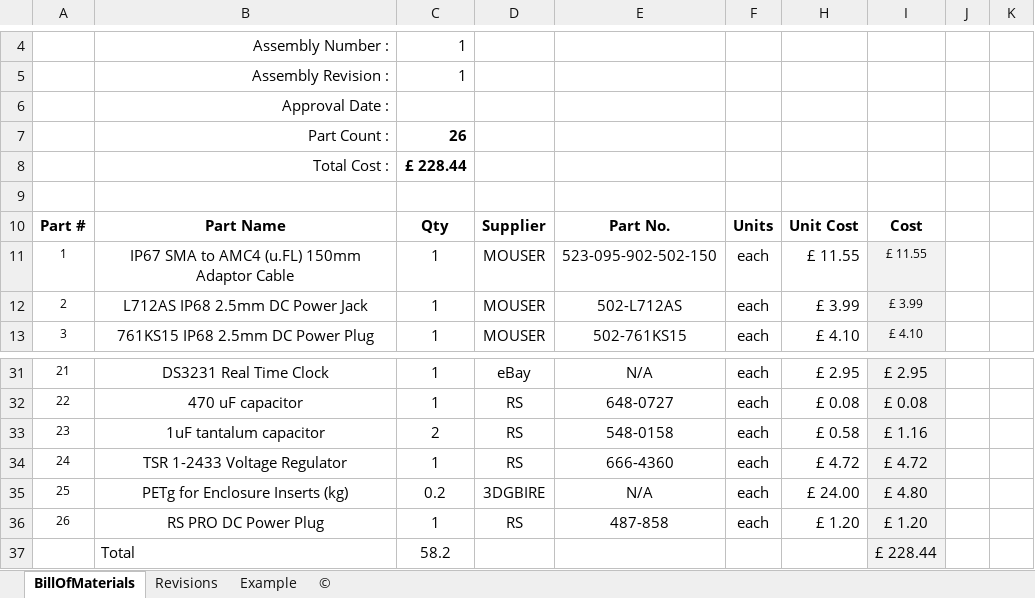
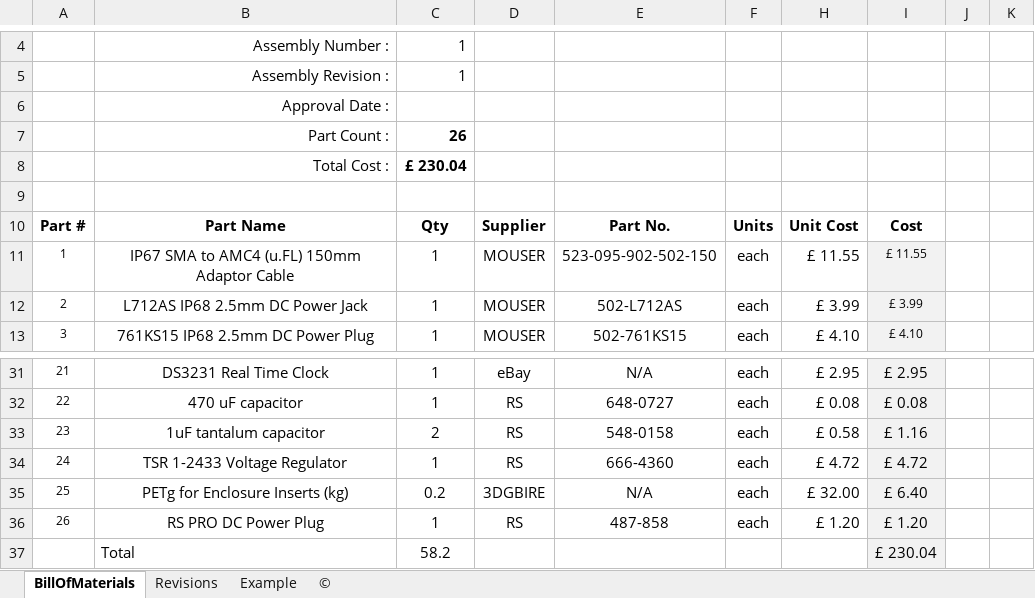
Before and after one commit to WeirWeather/WeirWeather-AWS, an Excel workbook: hardware/Main Enclosure/BOM/Main Enclosure BOM.xlsx, sheet BillOfMaterials, drawn as a sheet; only a part is shown, gaps mark what is left out; values as stored, in another font and other column widths than the file's, no borders; charts and pictures and table styles not drawn; the diff names each change by its address in the sheet, - before the commit and + after, or states it on an @@ line.

```diff
--- a/hardware/Main Enclosure/BOM/Main Enclosure BOM.xlsx (sheet BillOfMaterials)
+++ b/hardware/Main Enclosure/BOM/Main Enclosure BOM.xlsx (sheet BillOfMaterials)
-C8: £ 228.44
+C8: £ 230.04
-H35: £ 24.00
+H35: £ 32.00
-I35: £ 4.80
+I35: £ 6.40
-I37: £ 228.44
+I37: £ 230.04
```
Also changed, not shown: hardware/Air & Light Sensors/BOM/Radiation Shield BOM.xlsx, hardware/Rain Gauge/BOM/Rain Gauge BOM.xlsx, 2 other files.
